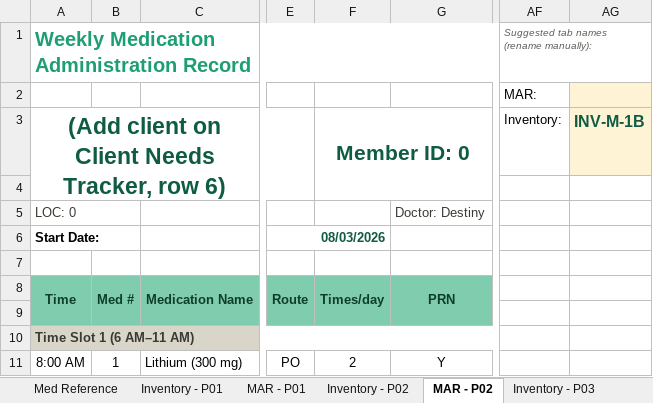
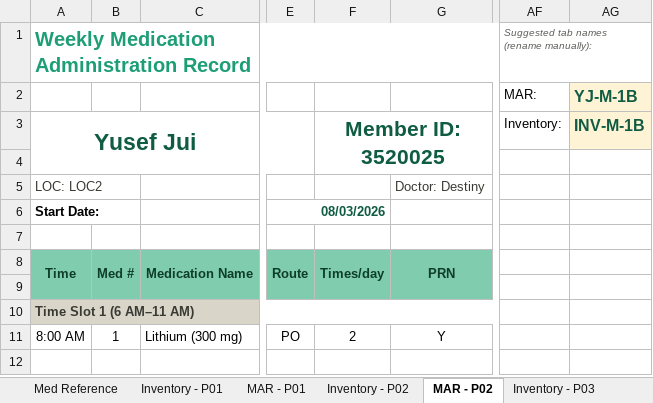
Before and after one commit to melissacallis/excel_to_github, an Excel workbook: Client_Needs_Tracker_Finalexcel.xlsx, sheet MAR - P02, drawn as a sheet; only a part is shown, gaps mark what is left out; the shorter side is filled out with more unchanged rows; values as stored, in another font and other column widths than the file's, no borders; conditional formats not drawn; the diff names each change by its address in the sheet, - before the commit and + after, or states it on an @@ line.

```diff
--- a/Client_Needs_Tracker_Finalexcel.xlsx (sheet MAR - P02)
+++ b/Client_Needs_Tracker_Finalexcel.xlsx (sheet MAR - P02)
-AG2: (empty)
+AG2: YJ-M-1B
-A3: (Add client on Client Needs Tracker, row 6)
+A3: Yusef Jui
-F3: Member ID: 0
+F3: Member ID: 3520025
-A5: LOC: 0
+A5: LOC: LOC2
```
Also changed, not shown: sheet Client Needs Tracker, sheet Inventory - P02, sheet Client Status Board, formulas that keep their value.
